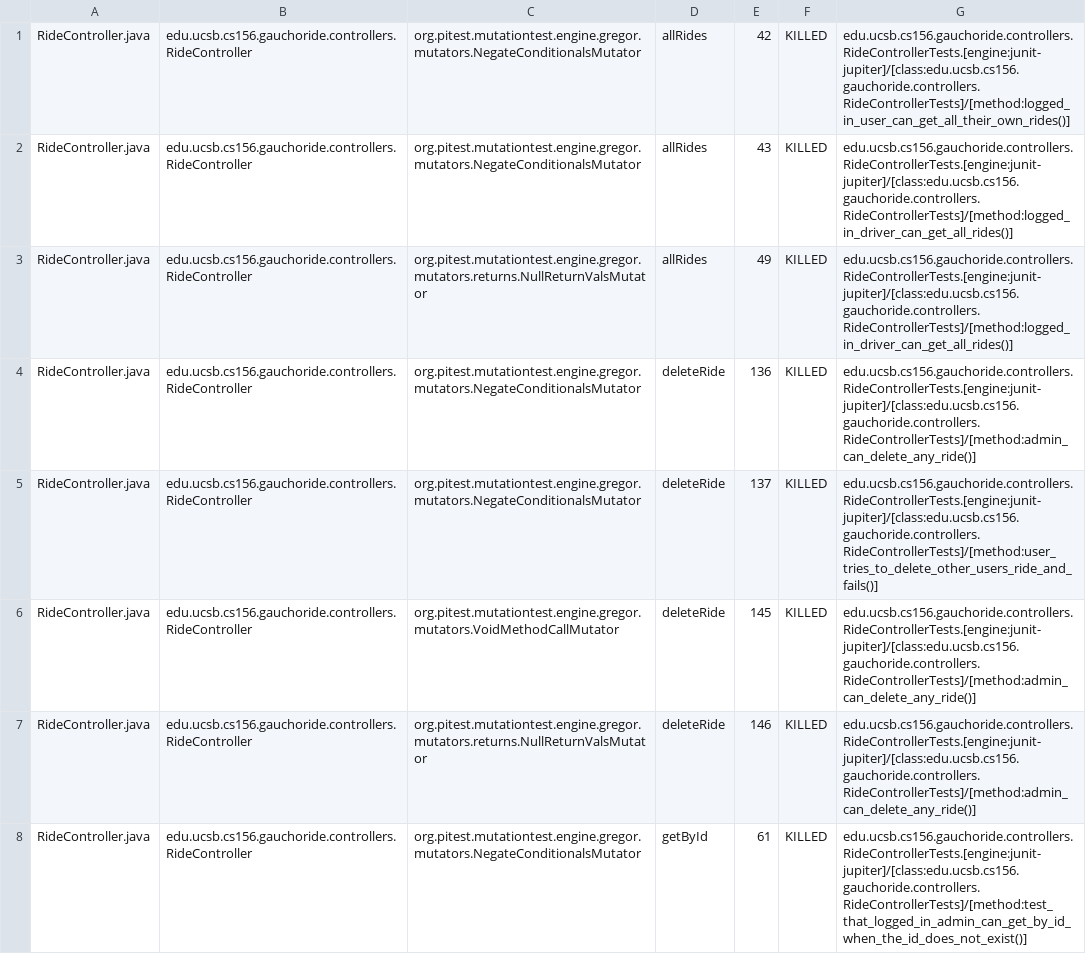
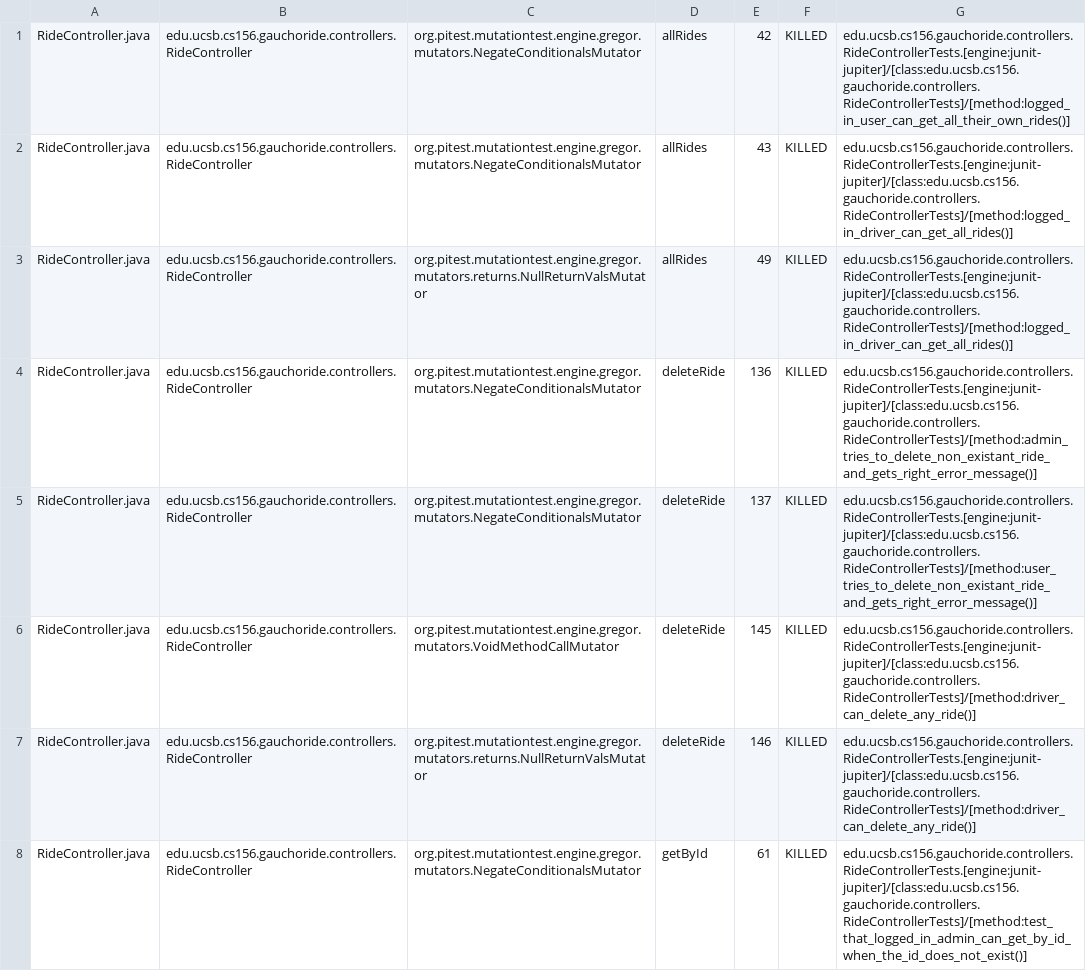
Before and after one commit to ucsb-cs156-w24/proj-gauchoride-w24-7pm-4, a CSV file: prs/41/pitest/mutations.csv, drawn as a sheet; only a part is shown; the diff covers the shown part only.

Commit message:
Deploying to gh-pages from @ ucsb-cs156-w24/proj-gauchoride-w24-7pm-4@9bfecead8fb70a87829b2c4f13959effba467f1a 🚀

```diff
--- a/prs/41/pitest/mutations.csv
+++ b/prs/41/pitest/mutations.csv
@@ -3,6 +3,6 @@ RideController.java,edu.ucsb.cs156.gauchoride.controllers.RideController,org.pit
 RideController.java,edu.ucsb.cs156.gauchoride.controllers.RideController,org.pitest.mutationtest.engine.gregor.mutators.returns.NullReturnValsMutator,allRides,49,KILLED,edu.ucsb.cs156.gauchoride.controllers.RideControllerTests.[engine:junit-jupiter]/[class:edu.ucsb.cs156.gauchoride.controllers.RideControllerTests]/[method:logged_in_driver_can_get_all_rides()]
-RideController.java,edu.ucsb.cs156.gauchoride.controllers.RideController,org.pitest.mutationtest.engine.gregor.mutators.NegateConditionalsMutator,deleteRide,136,KILLED,edu.ucsb.cs156.gauchoride.controllers.RideControllerTests.[engine:junit-jupiter]/[class:edu.ucsb.cs156.gauchoride.controllers.RideControllerTests]/[method:admin_can_delete_any_ride()]
-RideController.java,edu.ucsb.cs156.gauchoride.controllers.RideController,org.pitest.mutationtest.engine.gregor.mutators.NegateConditionalsMutator,deleteRide,137,KILLED,edu.ucsb.cs156.gauchoride.controllers.RideControllerTests.[engine:junit-jupiter]/[class:edu.ucsb.cs156.gauchoride.controllers.RideControllerTests]/[method:user_tries_to_delete_other_users_ride_and_fails()]
-RideController.java,edu.ucsb.cs156.gauchoride.controllers.RideController,org.pitest.mutationtest.engine.gregor.mutators.VoidMethodCallMutator,deleteRide,145,KILLED,edu.ucsb.cs156.gauchoride.controllers.RideControllerTests.[engine:junit-jupiter]/[class:edu.ucsb.cs156.gauchoride.controllers.RideControllerTests]/[method:admin_can_delete_any_ride()]
-RideController.java,edu.ucsb.cs156.gauchoride.controllers.RideController,org.pitest.mutationtest.engine.gregor.mutators.returns.NullReturnValsMutator,deleteRide,146,KILLED,edu.ucsb.cs156.gauchoride.controllers.RideControllerTests.[engine:junit-jupiter]/[class:edu.ucsb.cs156.gauchoride.controllers.RideControllerTests]/[method:admin_can_delete_any_ride()]
+RideController.java,edu.ucsb.cs156.gauchoride.controllers.RideController,org.pitest.mutationtest.engine.gregor.mutators.NegateConditionalsMutator,deleteRide,136,KILLED,edu.ucsb.cs156.gauchoride.controllers.RideControllerTests.[engine:junit-jupiter]/[class:edu.ucsb.cs156.gauchoride.controllers.RideControllerTests]/[method:admin_tries_to_delete_non_existant_ride_and_gets_right_error_message()]
+RideController.java,edu.ucsb.cs156.gauchoride.controllers.RideController,org.pitest.mutationtest.engine.gregor.mutators.NegateConditionalsMutator,deleteRide,137,KILLED,edu.ucsb.cs156.gauchoride.controllers.RideControllerTests.[engine:junit-jupiter]/[class:edu.ucsb.cs156.gauchoride.controllers.RideControllerTests]/[method:user_tries_to_delete_non_existant_ride_and_gets_right_error_message()]
+RideController.java,edu.ucsb.cs156.gauchoride.controllers.RideController,org.pitest.mutationtest.engine.gregor.mutators.VoidMethodCallMutator,deleteRide,145,KILLED,edu.ucsb.cs156.gauchoride.controllers.RideControllerTests.[engine:junit-jupiter]/[class:edu.ucsb.cs156.gauchoride.controllers.RideControllerTests]/[method:driver_can_delete_any_ride()]
+RideController.java,edu.ucsb.cs156.gauchoride.controllers.RideController,org.pitest.mutationtest.engine.gregor.mutators.returns.NullReturnValsMutator,deleteRide,146,KILLED,edu.ucsb.cs156.gauchoride.controllers.RideControllerTests.[engine:junit-jupiter]/[class:edu.ucsb.cs156.gauchoride.controllers.RideControllerTests]/[method:driver_can_delete_any_ride()]
 RideController.java,edu.ucsb.cs156.gauchoride.controllers.RideController,org.pitest.mutationtest.engine.gregor.mutators.NegateConditionalsMutator,getById,61,KILLED,edu.ucsb.cs156.gauchoride.controllers.RideControllerTests.[engine:junit-jupiter]/[class:edu.ucsb.cs156.gauchoride.controllers.RideControllerTests]/[method:test_that_logged_in_admin_can_get_by_id_when_the_id_does_not_exist()]
```
Also changed, not shown: 28 edited cells elsewhere in this file, 17 other files.
